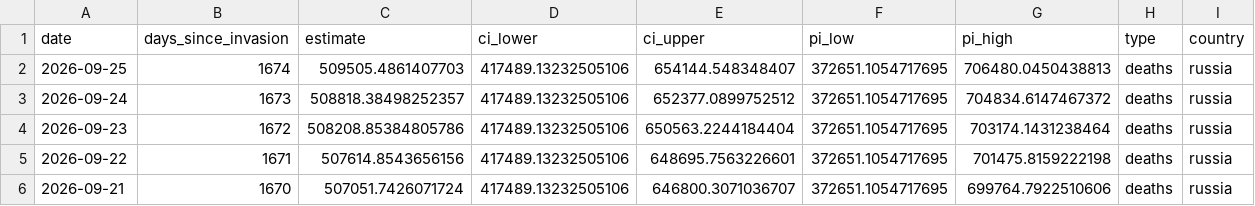
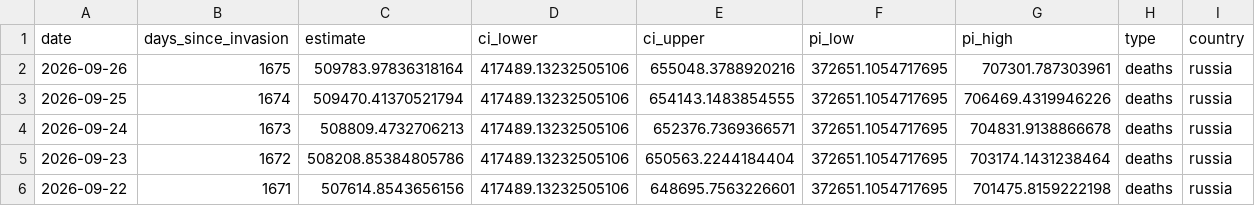
Before and after one commit to TheEconomist/the-economist-ukraine-war-dead-and-wounded-estimates, a CSV file: output-data/tracker/meta-estimate-deaths.csv, drawn as a sheet; only a part is shown; the shorter side is filled out with more unchanged rows.

```diff
--- a/output-data/tracker/meta-estimate-deaths.csv
+++ b/output-data/tracker/meta-estimate-deaths.csv
@@ -1,4 +1,5 @@
 date,days_since_invasion,estimate,ci_lower,ci_upper,pi_low,pi_high,type,country
-2026-09-25,1674,509505.4861407703,417489.13232505106,654144.548348407,372651.1054717695,706480.0450438813,deaths,russia
-2026-09-24,1673,508818.38498252357,417489.13232505106,652377.0899752512,372651.1054717695,704834.6147467372,deaths,russia
+2026-09-26,1675,509783.97836318164,417489.13232505106,655048.3788920216,372651.1054717695,707301.787303961,deaths,russia
+2026-09-25,1674,509470.41370521794,417489.13232505106,654143.1483854555,372651.1054717695,706469.4319946226,deaths,russia
+2026-09-24,1673,508809.4732706213,417489.13232505106,652376.7369366571,372651.1054717695,704831.9138866678,deaths,russia
 2026-09-23,1672,508208.85384805786,417489.13232505106,650563.2244184404,372651.1054717695,703174.1431238464,deaths,russia
```
Also changed, not shown: output-data/tracker/meta-estimate-casualties.csv, 1 other file.
